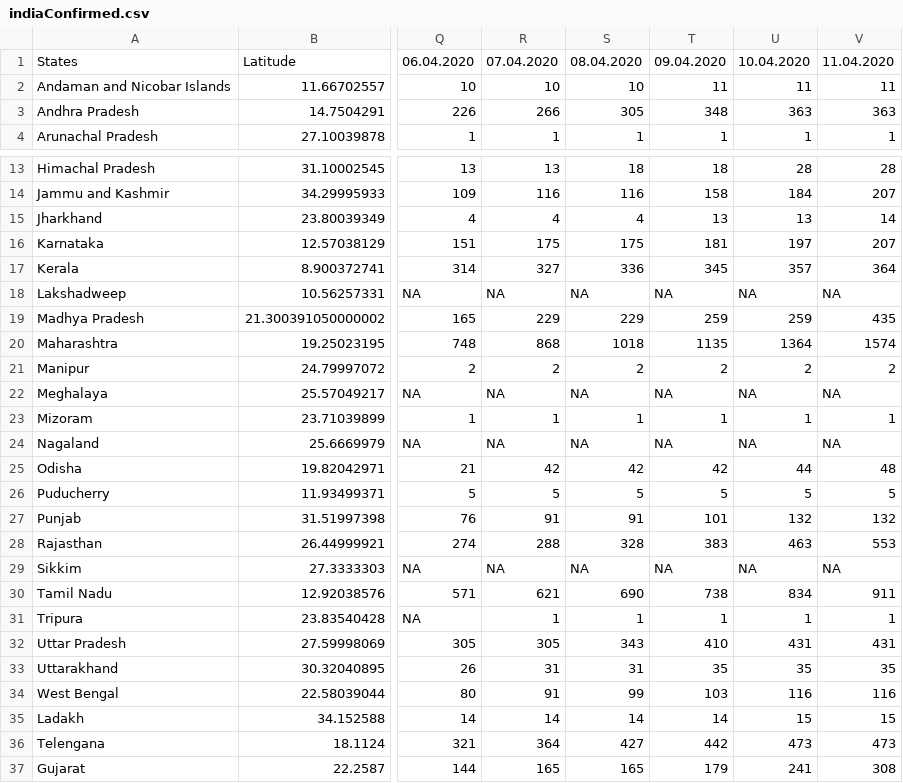
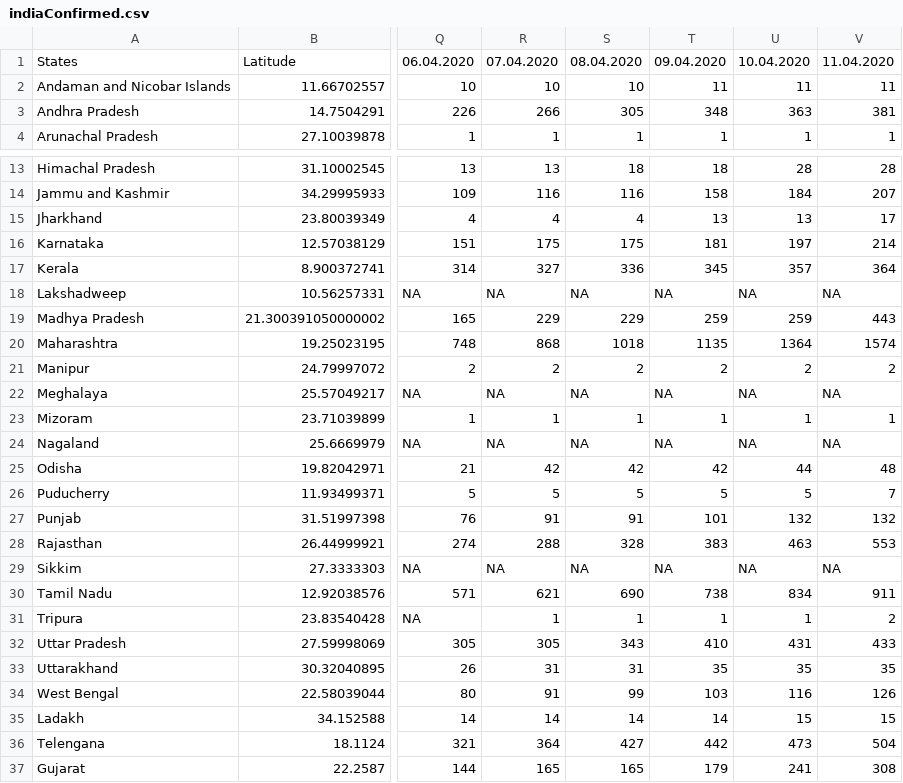
Before and after one commit to mohit2152sharma/rcoronavirus, a CSV file: data/india/indiaTimeSeries/indiaConfirmed.csv, drawn as a sheet; only a part is shown, gaps mark what is left out; the diff names each change by its address in the sheet, - before the commit and + after, or states it on an @@ line.

```diff
--- a/data/india/indiaTimeSeries/indiaConfirmed.csv
+++ b/data/india/indiaTimeSeries/indiaConfirmed.csv
-V3: 363
+V3: 381
-V15: 14
+V15: 17
-V16: 207
+V16: 214
-V19: 435
+V19: 443
-V26: 5
+V26: 7
-V31: 1
+V31: 2
-V32: 431
+V32: 433
-V34: 116
+V34: 126
-V36: 473
+V36: 504
```
Also changed, not shown: data/india/indiaDailyReports/11.04.2020.csv, data/india/indiaTimeSeries/indiaDeaths.csv, 3 other files.
